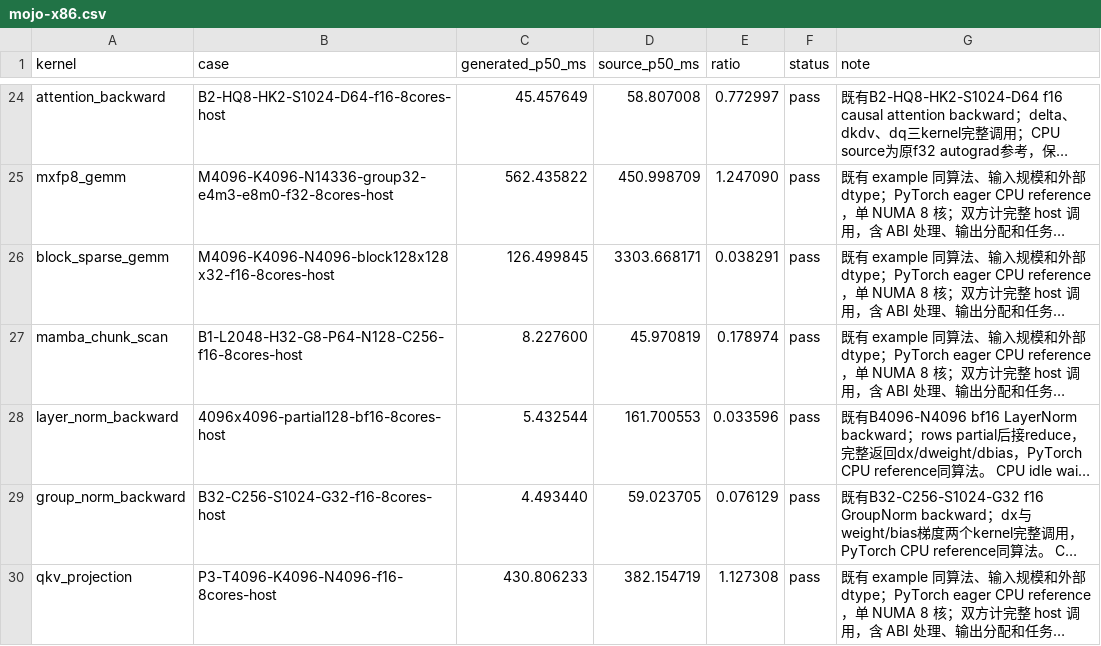
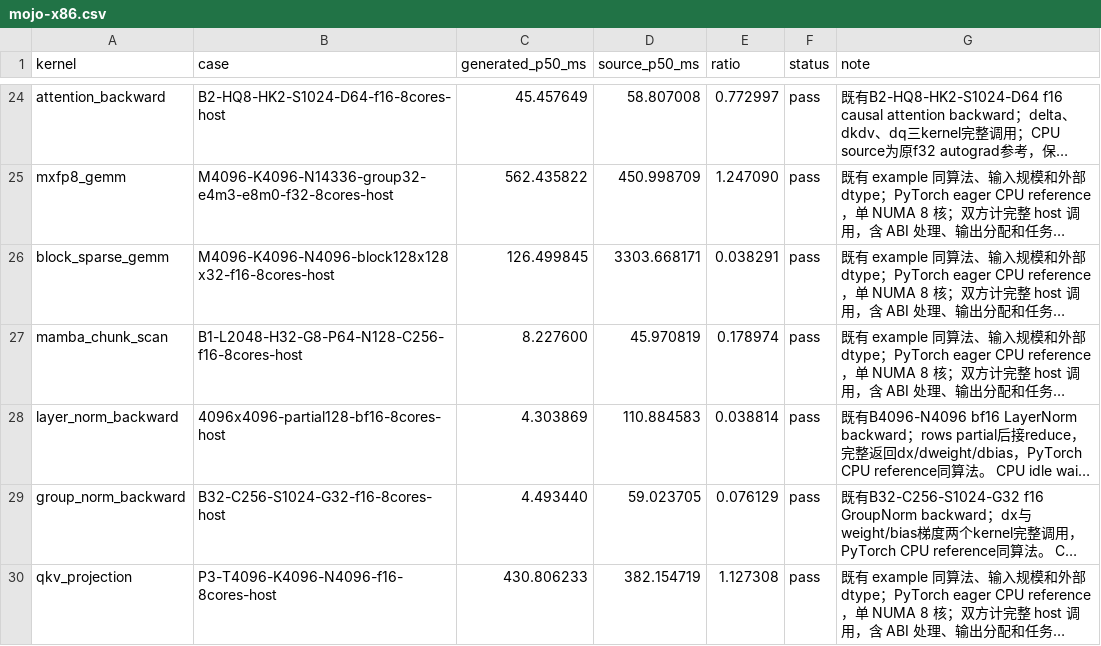
Before and after one commit to zzyu5/Intent, a CSV file: experiments/cpu/results/mojo-x86.csv, drawn as a sheet; only a part is shown, gaps mark what is left out; long unchanged cells end in …; the diff names each change by its address in the sheet, - before the commit and + after, or states it on an @@ line.

Commit message:
Fuse shared CPU reduction traversals across pure result postprocessing

```diff
--- a/experiments/cpu/results/mojo-x86.csv
+++ b/experiments/cpu/results/mojo-x86.csv
-C28 (generated_p50_ms): 5.432544
+C28 (generated_p50_ms): 4.303869
-D28 (source_p50_ms): 161.700553
+D28 (source_p50_ms): 110.884583
-E28 (ratio): 0.033596
+E28 (ratio): 0.038814
```
Also changed, not shown: 1 other file.
